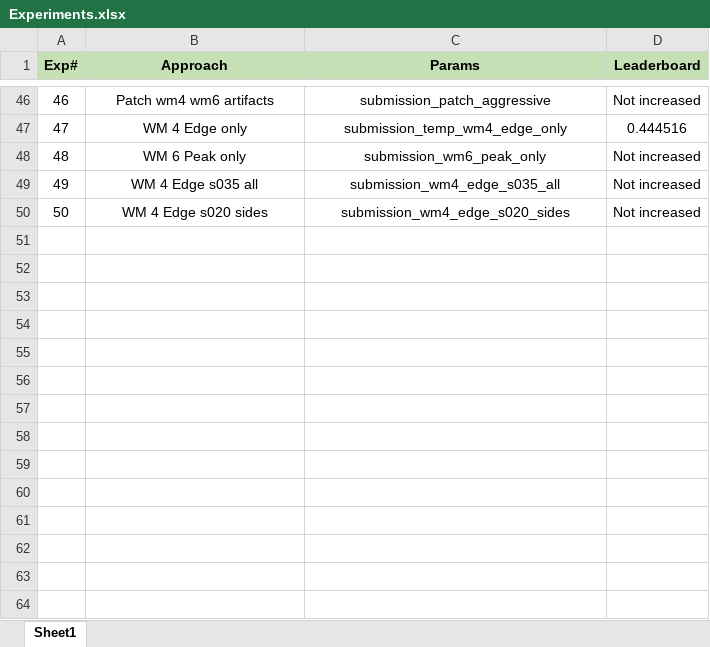
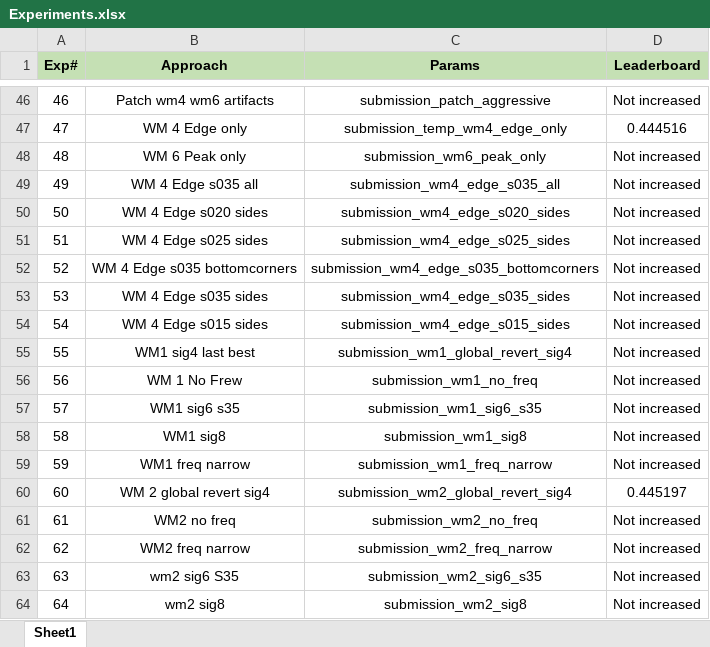
Before and after one commit to UsamaI000/tml2026-team_XLIII-assignment_4, an Excel workbook: Experiments.xlsx, sheet Sheet1, drawn as a sheet; only a part is shown, gaps mark what is left out; values as stored, in another font and other column widths than the file's, no borders; the diff names each change by its address in the sheet, - before the commit and + after, or states it on an @@ line.

Commit message:
latest best score for WM2

```diff
--- a/Experiments.xlsx (sheet Sheet1)
+++ b/Experiments.xlsx (sheet Sheet1)
+row 51: 51 | WM 4 Edge s025 sides | submission_wm4_edge_s025_sides | Not increased
+row 52: 52 | WM 4 Edge s035 bottomcorners | submission_wm4_edge_s035_bottomcorners | Not increased
+row 53: 53 | WM 4 Edge s035 sides | submission_wm4_edge_s035_sides | Not increased
+row 54: 54 | WM 4 Edge s015 sides | submission_wm4_edge_s015_sides | Not increased
+row 55: 55 | WM1 sig4 last best | submission_wm1_global_revert_sig4 | Not increased
+row 56: 56 | WM 1 No Frew | submission_wm1_no_freq | Not increased
+row 57: 57 | WM1 sig6 s35 | submission_wm1_sig6_s35 | Not increased
+row 58: 58 | WM1 sig8 | submission_wm1_sig8 | Not increased
+row 59: 59 | WM1 freq narrow | submission_wm1_freq_narrow | Not increased
+row 60: 60 | WM 2 global revert sig4 | submission_wm2_global_revert_sig4 | 0.445197
+row 61: 61 | WM2 no freq | submission_wm2_no_freq | Not increased
+row 62: 62 | WM2 freq narrow | submission_wm2_freq_narrow | Not increased
+row 63: 63 | wm2 sig6 S35 | submission_wm2_sig6_s35 | Not increased
+row 64: 64 | wm2 sig8 | submission_wm2_sig8 | Not increased
```
